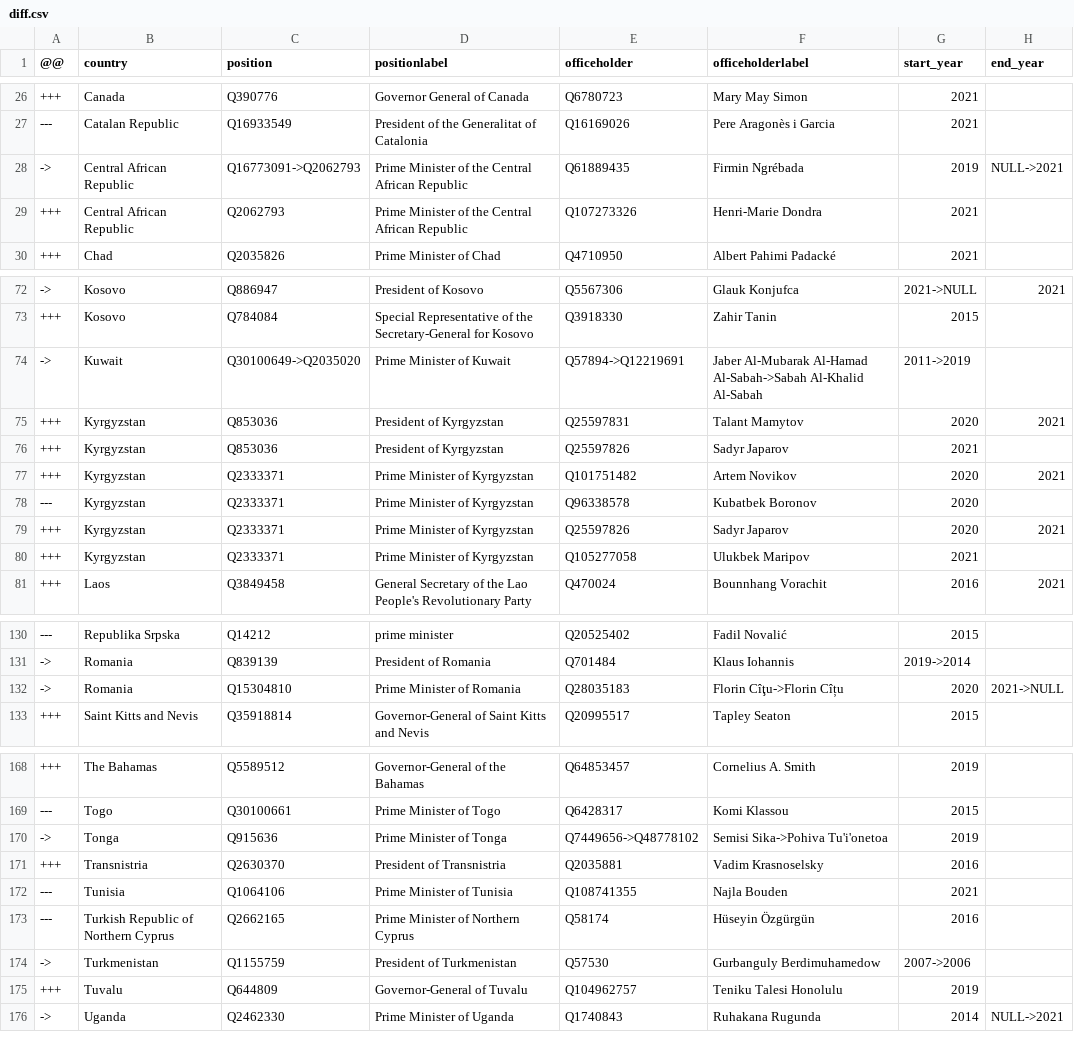
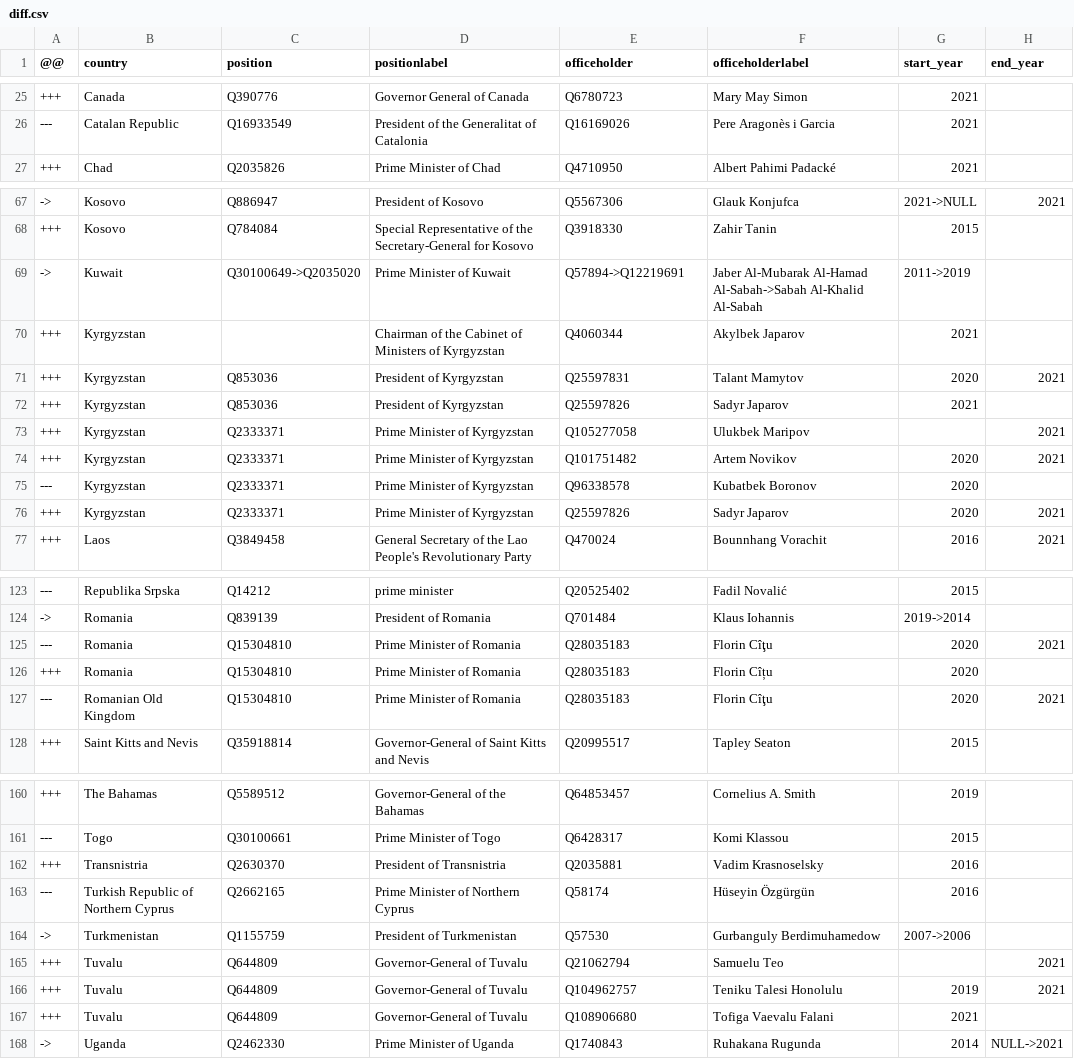
Before and after one commit to every-politician-scrapers/world-leaders-2021, a CSV file: data/diff.csv, drawn as a sheet; only a part is shown, gaps mark what is left out; the diff covers the shown part only.

```diff
--- a/data/diff.csv
+++ b/data/diff.csv
@@ -27,4 +26,2 @@
 ---,Catalan Republic,Q16933549,President of the Generalitat of Catalonia,Q16169026,Pere Aragonès i Garcia,2021,
-->,Central African Republic,Q16773091->Q2062793,Prime Minister of the Central African Republic,Q61889435,Firmin Ngrébada,2019,NULL->2021
-+++,Central African Republic,Q2062793,Prime Minister of the Central African Republic,Q107273326,Henri-Marie Dondra,2021,
 +++,Chad,Q2035826,Prime Minister of Chad,Q4710950,Albert Pahimi Padacké,2021,
@@ -74,4 +69,6 @@
 ->,Kuwait,Q30100649->Q2035020,Prime Minister of Kuwait,Q57894->Q12219691,Jaber Al-Mubarak Al-Hamad Al-Sabah->Sabah Al-Khalid Al-Sabah,2011->2019,
++++,Kyrgyzstan,"",Chairman of the Cabinet of Ministers of Kyrgyzstan,Q4060344,Akylbek Japarov,2021,
 +++,Kyrgyzstan,Q853036,President of Kyrgyzstan,Q25597831,Talant Mamytov,2020,2021
 +++,Kyrgyzstan,Q853036,President of Kyrgyzstan,Q25597826,Sadyr Japarov,2021,
++++,Kyrgyzstan,Q2333371,Prime Minister of Kyrgyzstan,Q105277058,Ulukbek Maripov,,2021
 +++,Kyrgyzstan,Q2333371,Prime Minister of Kyrgyzstan,Q101751482,Artem Novikov,2020,2021
@@ -79,3 +76,2 @@
 +++,Kyrgyzstan,Q2333371,Prime Minister of Kyrgyzstan,Q25597826,Sadyr Japarov,2020,2021
-+++,Kyrgyzstan,Q2333371,Prime Minister of Kyrgyzstan,Q105277058,Ulukbek Maripov,2021,
 +++,Laos,Q3849458,General Secretary of the Lao People's Revolutionary Party,Q470024,Bounnhang Vorachit,2016,2021
@@ -131,3 +124,5 @@
 ->,Romania,Q839139,President of Romania,Q701484,Klaus Iohannis,2019->2014,
-->,Romania,Q15304810,Prime Minister of Romania,Q28035183,Florin Cîţu->Florin Cîțu,2020,2021->NULL
+---,Romania,Q15304810,Prime Minister of Romania,Q28035183,Florin Cîţu,2020,2021
++++,Romania,Q15304810,Prime Minister of Romania,Q28035183,Florin Cîțu,2020,
+---,Romanian Old Kingdom,Q15304810,Prime Minister of Romania,Q28035183,Florin Cîţu,2020,2021
 +++,Saint Kitts and Nevis,Q35918814,Governor-General of Saint Kitts and Nevis,Q20995517,Tapley Seaton,2015,
@@ -169,8 +161,8 @@
 ---,Togo,Q30100661,Prime Minister of Togo,Q6428317,Komi Klassou,2015,
-->,Tonga,Q915636,Prime Minister of Tonga,Q7449656->Q48778102,Semisi Sika->Pohiva Tu'i'onetoa,2019,
 +++,Transnistria,Q2630370,President of Transnistria,Q2035881,Vadim Krasnoselsky,2016,
----,Tunisia,Q1064106,Prime Minister of Tunisia,Q108741355,Najla Bouden,2021,
 ---,Turkish Republic of Northern Cyprus,Q2662165,Prime Minister of Northern Cyprus,Q58174,Hüseyin Özgürgün,2016,
 ->,Turkmenistan,Q1155759,President of Turkmenistan,Q57530,Gurbanguly Berdimuhamedow,2007->2006,
-+++,Tuvalu,Q644809,Governor-General of Tuvalu,Q104962757,Teniku Talesi Honolulu,2019,
++++,Tuvalu,Q644809,Governor-General of Tuvalu,Q21062794,Samuelu Teo,,2021
++++,Tuvalu,Q644809,Governor-General of Tuvalu,Q104962757,Teniku Talesi Honolulu,2019,2021
++++,Tuvalu,Q644809,Governor-General of Tuvalu,Q108906680,Tofiga Vaevalu Falani,2021,
 ->,Uganda,Q2462330,Prime Minister of Uganda,Q1740843,Ruhakana Rugunda,2014,NULL->2021
```
Also changed, not shown: 9 removed rows and 1 edited cell elsewhere in this file, data/wikidata.csv, data/wikipedia.csv.
